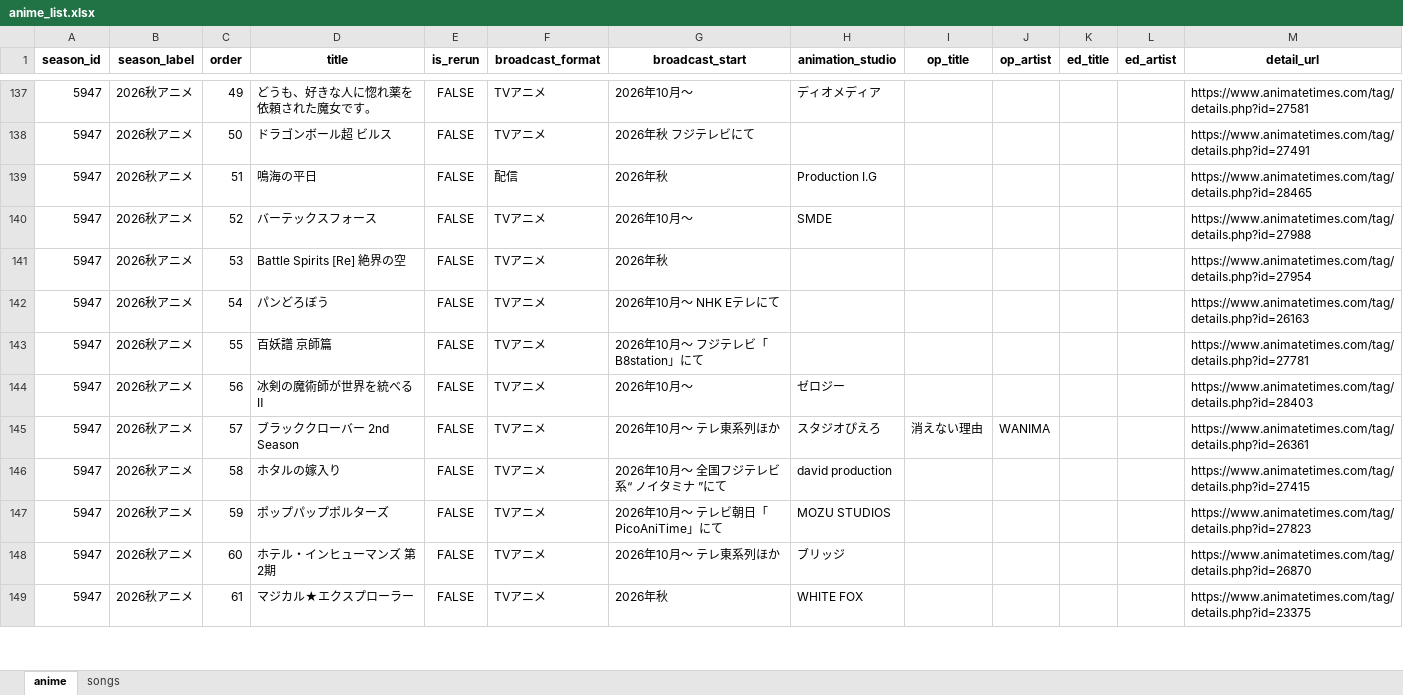
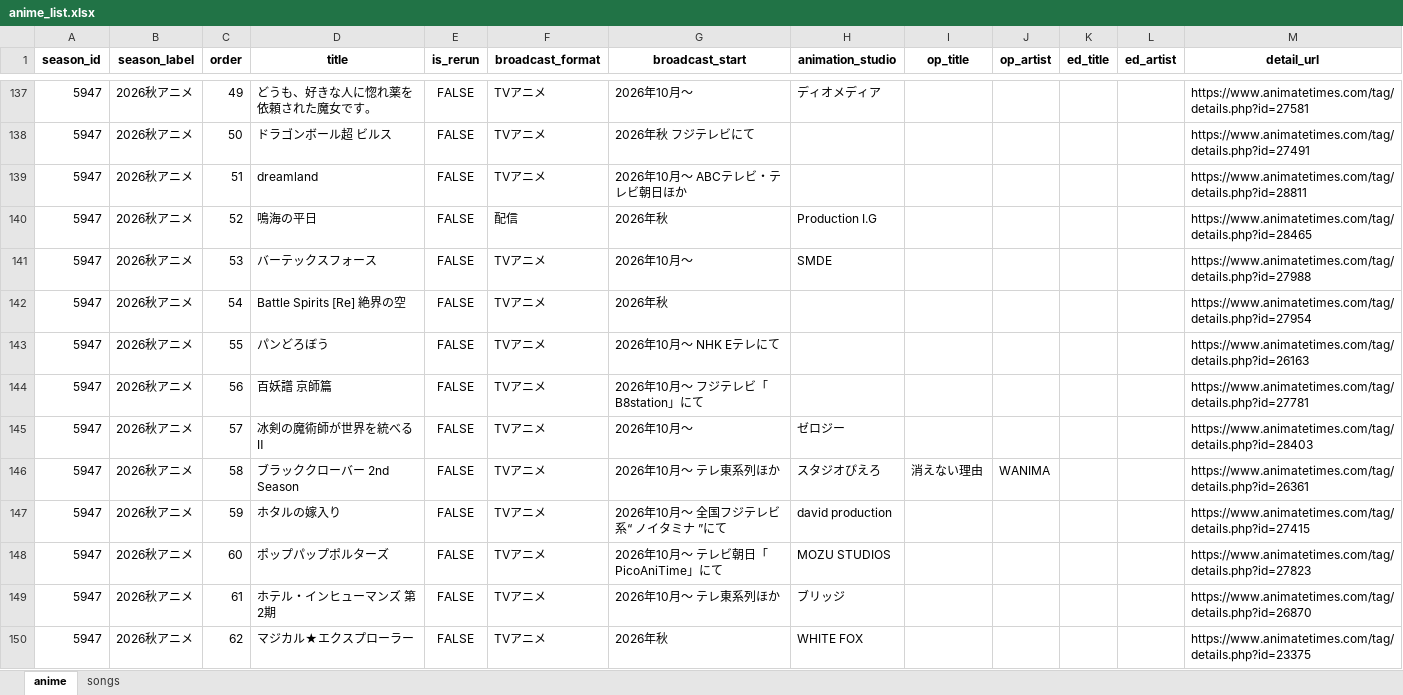
Before and after one commit to kageug/anime-list-updater, an Excel workbook: data/anime_list.xlsx, sheet anime, drawn as a sheet; only a part is shown, gaps mark what is left out; values as stored, in another font and other column widths than the file's, no borders; addresses are those after the commit; the diff covers the shown part only; the diff names each change by its address in the sheet, - before the commit and + after, or states it on an @@ line.

Commit message:
auto: anime list update (PC) 2026-07-22

```diff
--- a/data/anime_list.xlsx (sheet anime)
+++ b/data/anime_list.xlsx (sheet anime)
+row 139: 5947 | 2026秋アニメ | 51 | dreamland | FALSE | TVアニメ | 2026年10月～ ABCテレビ・テレビ朝日ほか |  |  |  |  |  | https://www.animatetimes.com/tag/details.php?id=28811
-C140 (order): 51
+C140 (order): 52
-C141 (order): 52
+C141 (order): 53
-C142 (order): 53
+C142 (order): 54
-C143 (order): 54
+C143 (order): 55
-C144 (order): 55
+C144 (order): 56
-C145 (order): 56
+C145 (order): 57
-C146 (order): 57
+C146 (order): 58
-C147 (order): 58
+C147 (order): 59
-C148 (order): 59
+C148 (order): 60
-C149 (order): 60
+C149 (order): 61
-C150 (order): 61
+C150 (order): 62
```
Also changed, not shown: 16 edited cells elsewhere in this sheet, sheet songs, 4 other files.
